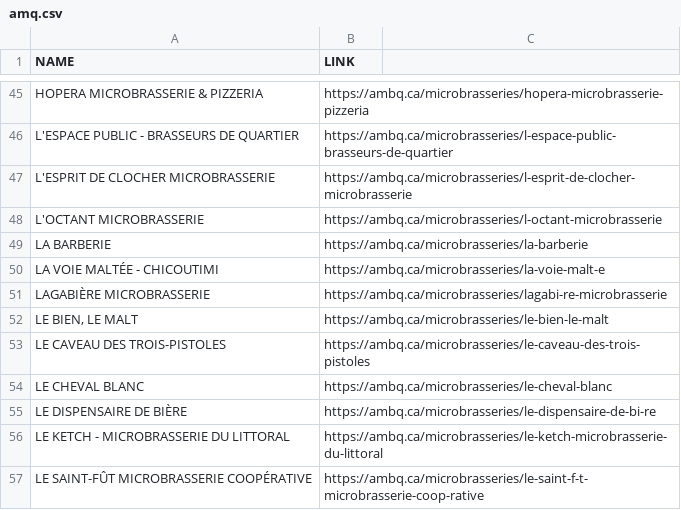
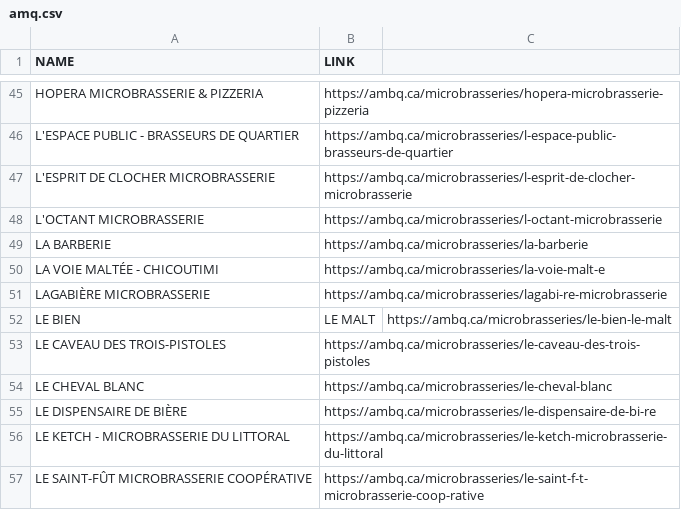
Before and after one commit to stephlaf/rails_beer_api, a CSV file: db/amq.csv, drawn as a sheet; only a part is shown, gaps mark what is left out; removed rows and columns are numbered as before the commit, all else as after; the diff names each change by its address in the sheet, - before the commit and + after, or states it on an @@ line.

```diff
--- a/db/amq.csv
+++ b/db/amq.csv
-row 52: LE BIEN, LE MALT | https://ambq.ca/microbrasseries/le-bien-le-malt
+row 52: LE BIEN | LE MALT | https://ambq.ca/microbrasseries/le-bien-le-malt
```
Also changed, not shown: 17 other files.
